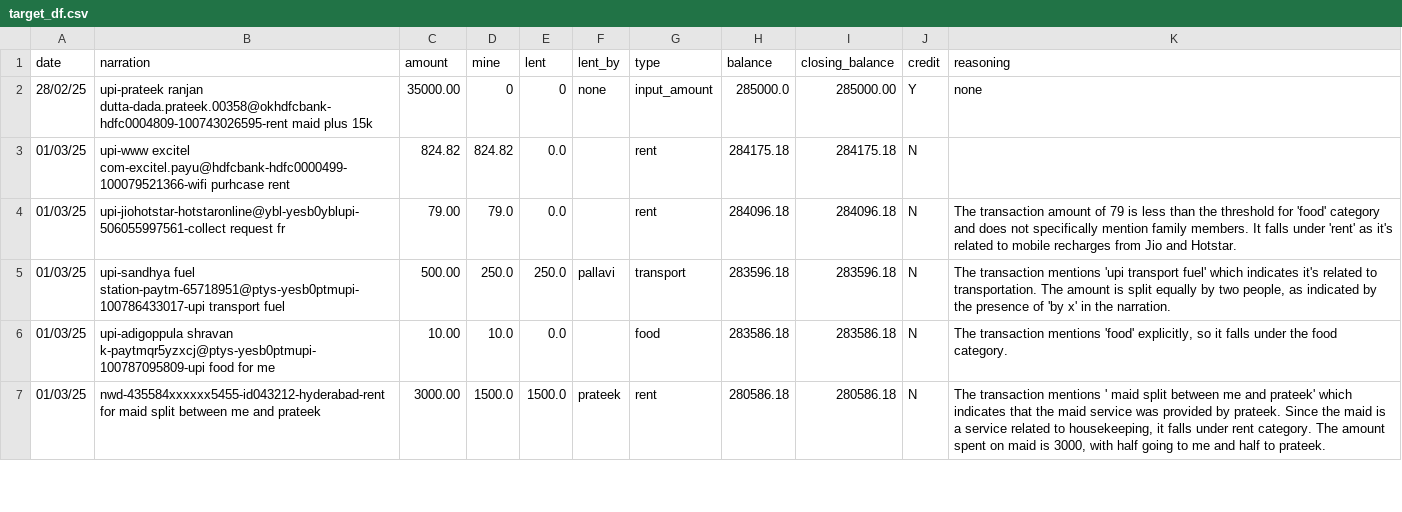
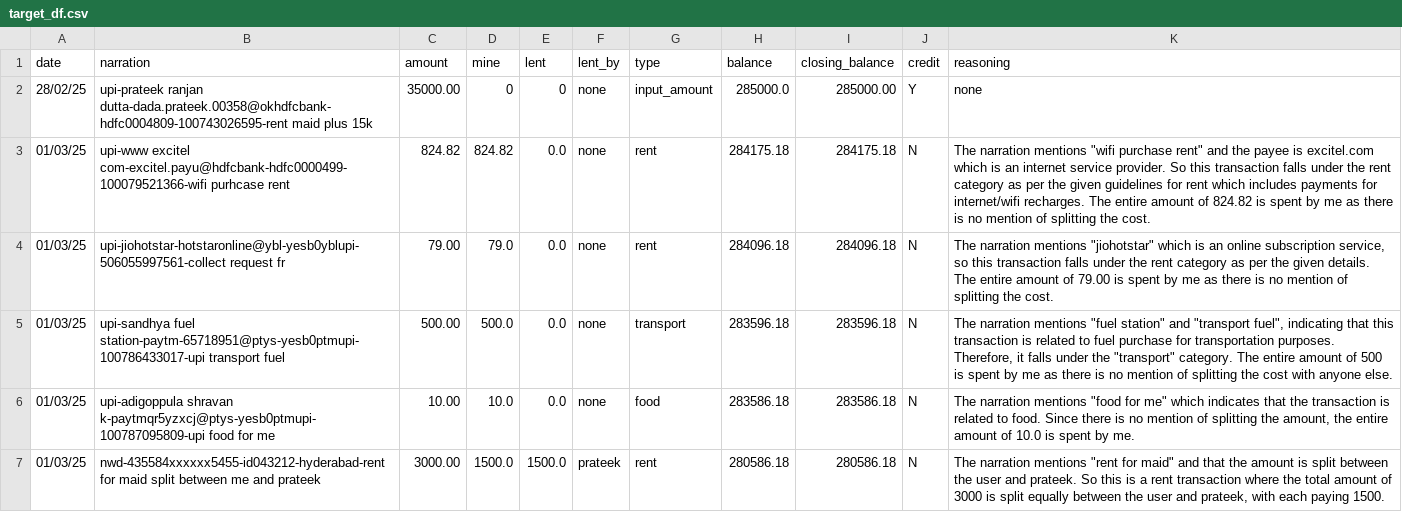
Before and after one commit to Rishi-Raj-Kalita/RealAISolutionsHub, a CSV file: data/raw/target_df.csv, drawn as a sheet; only a part is shown; the diff covers the shown part only.

```diff
--- a/data/raw/target_df.csv
+++ b/data/raw/target_df.csv
@@ -2,6 +2,6 @@ date,narration,amount,mine,lent,lent_by,type,balance,closing_balance,credit,reas
 28/02/25,upi-prateek ranjan dutta-dada.prateek.00358@okhdfcbank-hdfc0004809-100743026595-rent maid plus 15k,35000.00,0,0,none,input_amount,285000.0,285000.00,Y,none
-01/03/25,upi-www excitel com-excitel.payu@hdfcbank-hdfc0000499-100079521366-wifi purhcase rent,824.82,824.82,0.0,,rent,284175.18,284175.18,N,
-01/03/25,upi-jiohotstar-hotstaronline@ybl-yesb0yblupi-506055997561-collect request fr,79.00,79.0,0.0,,rent,284096.18,284096.18,N,The transaction amount of 79 is less than the threshold for 'food' category and does not specifically mention family members. It falls under 'rent' as it's related to mobile recharges from Jio and Hotstar.
-01/03/25,upi-sandhya fuel station-paytm-65718951@ptys-yesb0ptmupi-100786433017-upi transport fuel,500.00,250.0,250.0,pallavi,transport,283596.18,283596.18,N,"The transaction mentions 'upi transport fuel' which indicates it's related to transportation. The amount is split equally by two people, as indicated by the presence of 'by x' in the narration."
-01/03/25,upi-adigoppula shravan k-paytmqr5yzxcj@ptys-yesb0ptmupi-100787095809-upi food for me,10.00,10.0,0.0,,food,283586.18,283586.18,N,"The transaction mentions 'food' explicitly, so it falls under the food category."
-01/03/25,nwd-435584xxxxxx5455-id043212-hyderabad-rent for maid split between me and prateek,3000.00,1500.0,1500.0,prateek,rent,280586.18,280586.18,N,"The transaction mentions ' maid split between me and prateek' which indicates that the maid service was provided by prateek. Since the maid is a service related to housekeeping, it falls under rent category. The amount spent on maid is 3000, with half going to me and half to prateek."
+01/03/25,upi-www excitel com-excitel.payu@hdfcbank-hdfc0000499-100079521366-wifi purhcase rent,824.82,824.82,0.0,none,rent,284175.18,284175.18,N,"The narration mentions ""wifi purchase rent"" and the payee is excitel.com which is an internet service provider. So this transaction falls under the rent category as per the given guidelines for rent which includes payments for internet/wifi recharges. The entire amount of 824.82 is spent by me as there is no mention of splitting the cost."
+01/03/25,upi-jiohotstar-hotstaronline@ybl-yesb0yblupi-506055997561-collect request fr,79.00,79.0,0.0,none,rent,284096.18,284096.18,N,"The narration mentions ""jiohotstar"" which is an online subscription service, so this transaction falls under the rent category as per the given details. The entire amount of 79.00 is spent by me as there is no mention of splitting the cost."
+01/03/25,upi-sandhya fuel station-paytm-65718951@ptys-yesb0ptmupi-100786433017-upi transport fuel,500.00,500.0,0.0,none,transport,283596.18,283596.18,N,"The narration mentions ""fuel station"" and ""transport fuel"", indicating that this transaction is related to fuel purchase for transportation purposes. Therefore, it falls under the ""transport"" category. The entire amount of 500 is spent by me as there is no mention of splitting the cost with anyone else."
+01/03/25,upi-adigoppula shravan k-paytmqr5yzxcj@ptys-yesb0ptmupi-100787095809-upi food for me,10.00,10.0,0.0,none,food,283586.18,283586.18,N,"The narration mentions ""food for me"" which indicates that the transaction is related to food. Since there is no mention of splitting the amount, the entire amount of 10.0 is spent by me."
+01/03/25,nwd-435584xxxxxx5455-id043212-hyderabad-rent for maid split between me and prateek,3000.00,1500.0,1500.0,prateek,rent,280586.18,280586.18,N,"The narration mentions ""rent for maid"" and that the amount is split between the user and prateek. So this is a rent transaction where the total amount of 3000 is split equally between the user and prateek, with each paying 1500."
```
Also changed, not shown: 42 edited cells elsewhere in this file, data/cleaned/cleaned_df.csv, data/curated/curated_df.csv, 3 other files.
